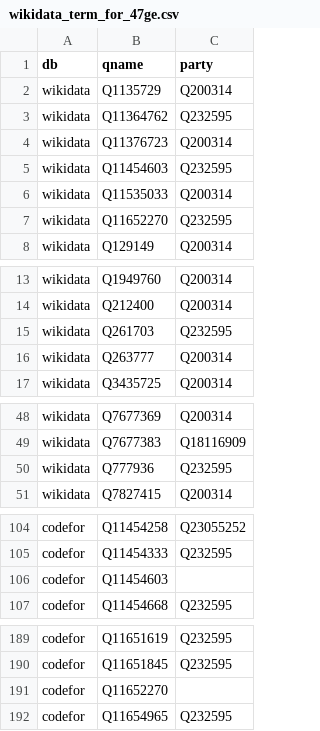
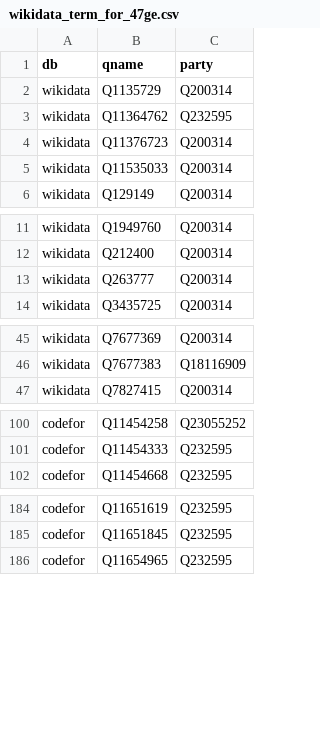
Before and after one commit to hkwi/shuin48pre, a CSV file: docs/wikidata_term_for_47ge.csv, drawn as a sheet; only a part is shown, gaps mark what is left out; the diff covers the shown part only.

```diff
--- a/docs/wikidata_term_for_47ge.csv
+++ b/docs/wikidata_term_for_47ge.csv
@@ -4,5 +4,3 @@ wikidata,Q11364762,Q232595
 wikidata,Q11376723,Q200314
-wikidata,Q11454603,Q232595
 wikidata,Q11535033,Q200314
-wikidata,Q11652270,Q232595
 wikidata,Q129149,Q200314
@@ -14,3 +12,2 @@ wikidata,Q1949760,Q200314
 wikidata,Q212400,Q200314
-wikidata,Q261703,Q232595
 wikidata,Q263777,Q200314
@@ -49,3 +46,2 @@ wikidata,Q7677369,Q200314
 wikidata,Q7677383,Q18116909
-wikidata,Q777936,Q232595
 wikidata,Q7827415,Q200314
@@ -105,3 +101,2 @@ codefor,Q11454258,Q23055252
 codefor,Q11454333,Q232595
-codefor,Q11454603,
 codefor,Q11454668,Q232595
@@ -190,3 +185,2 @@ codefor,Q11651619,Q232595
 codefor,Q11651845,Q232595
-codefor,Q11652270,
 codefor,Q11654965,Q232595
```
Also changed, not shown: 2 removed rows and 4 edited cells elsewhere in this file, 2 other files.
